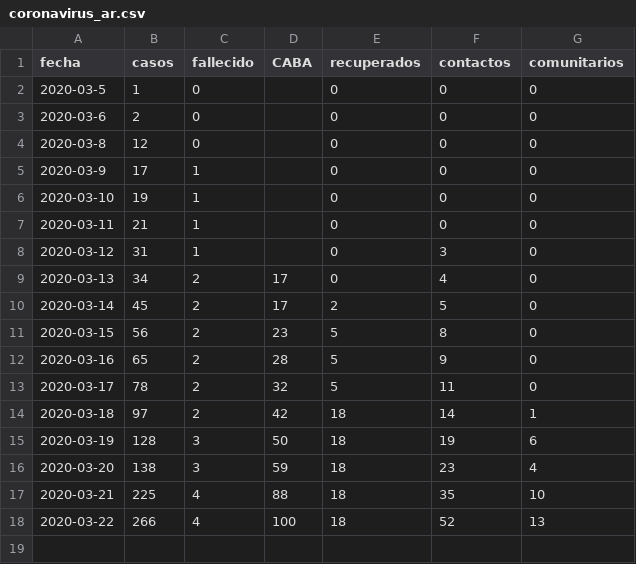
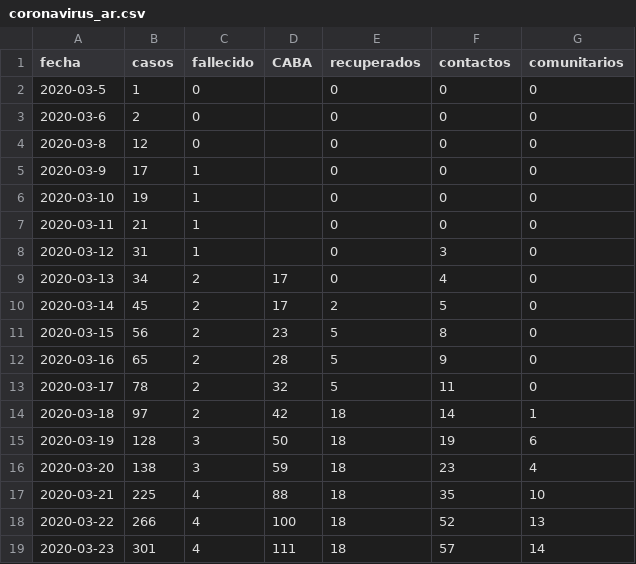
Before and after one commit to lsaravia/covid19ar, a CSV file: coronavirus_ar.csv, drawn as a sheet; the diff names each change by its address in the sheet, - before the commit and + after, or states it on an @@ line.

```diff
--- a/coronavirus_ar.csv
+++ b/coronavirus_ar.csv
+row 19: 2020-03-23 | 301 | 4 | 111 | 18 | 57 | 14
```
Also changed, not shown: 3 other files.
